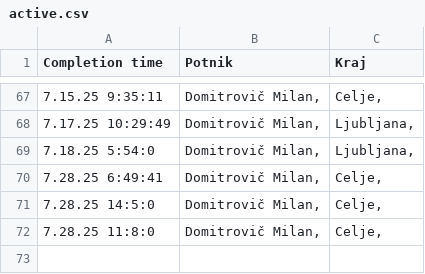
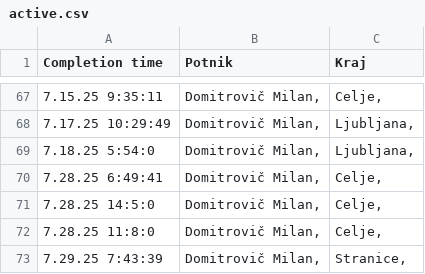
Before and after one commit to SRP-B/dat-za, a CSV file: active.csv, drawn as a sheet; only a part is shown, gaps mark what is left out.

Commit message:
Appv12

```diff
--- a/active.csv
+++ b/active.csv
@@ -72 +72,2 @@
 7.28.25 11:8:0;"Domitrovič Milan,";"Celje,"
+7.29.25 7:43:39;"Domitrovič Milan,";"Stranice,"
```
